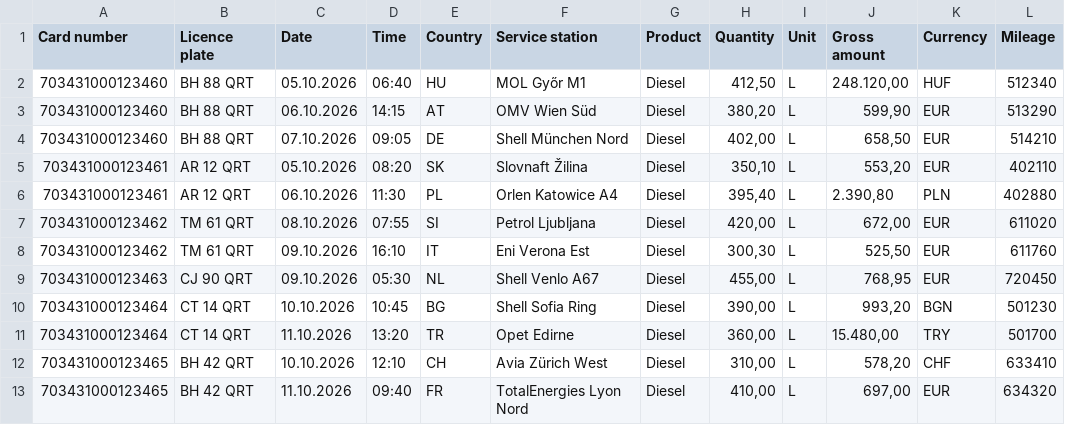
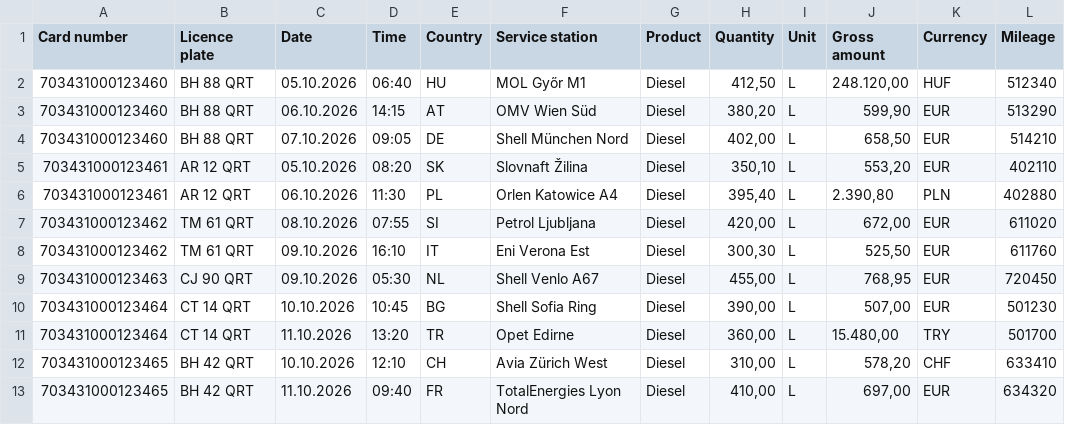
Before and after one commit to CosminBMemetea/igo, a CSV file: public/samples/dkv-europa.csv, drawn as a sheet.

Commit message:
Bulgaria on EUR: BG demo fills + DKV sample in EUR; BGN fallback via fixed peg 1.95583 with note

```diff
--- a/public/samples/dkv-europa.csv
+++ b/public/samples/dkv-europa.csv
@@ -9,3 +9,3 @@ Card number;Licence plate;Date;Time;Country;Service station;Product;Quantity;Uni
 703431000123463;CJ 90 QRT;09.10.2026;05:30;NL;Shell Venlo A67;Diesel;455,00;L;768,95;EUR;720450
-703431000123464;CT 14 QRT;10.10.2026;10:45;BG;Shell Sofia Ring;Diesel;390,00;L;993,20;BGN;501230
+703431000123464;CT 14 QRT;10.10.2026;10:45;BG;Shell Sofia Ring;Diesel;390,00;L;507,00;EUR;501230
 703431000123464;CT 14 QRT;11.10.2026;13:20;TR;Opet Edirne;Diesel;360,00;L;15.480,00;TRY;501700
```
Also changed, not shown: 8 other files.
